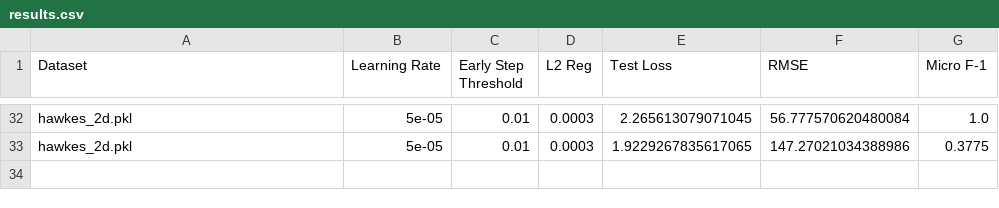
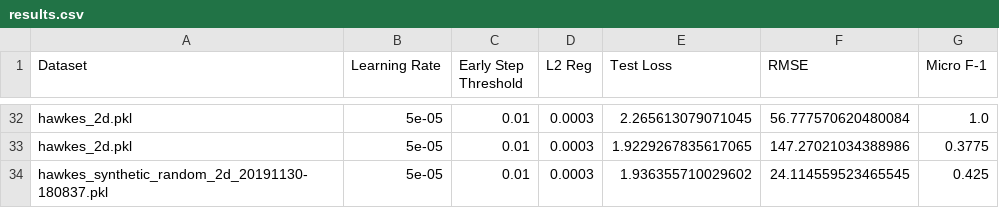
Before and after one commit to yamacisik/sahp_repo, a CSV file: results.csv, drawn as a sheet; only a part is shown, gaps mark what is left out; the diff names each change by its address in the sheet, - before the commit and + after, or states it on an @@ line.

```diff
--- a/results.csv
+++ b/results.csv
+row 34: hawkes_synthetic_random_2d_20191130-180837.pkl | 5e-05 | 0.01 | 0.0003 | 1.936355710029602 | 24.114559523465545 | 0.425
```
Also changed, not shown: 2 other files.
